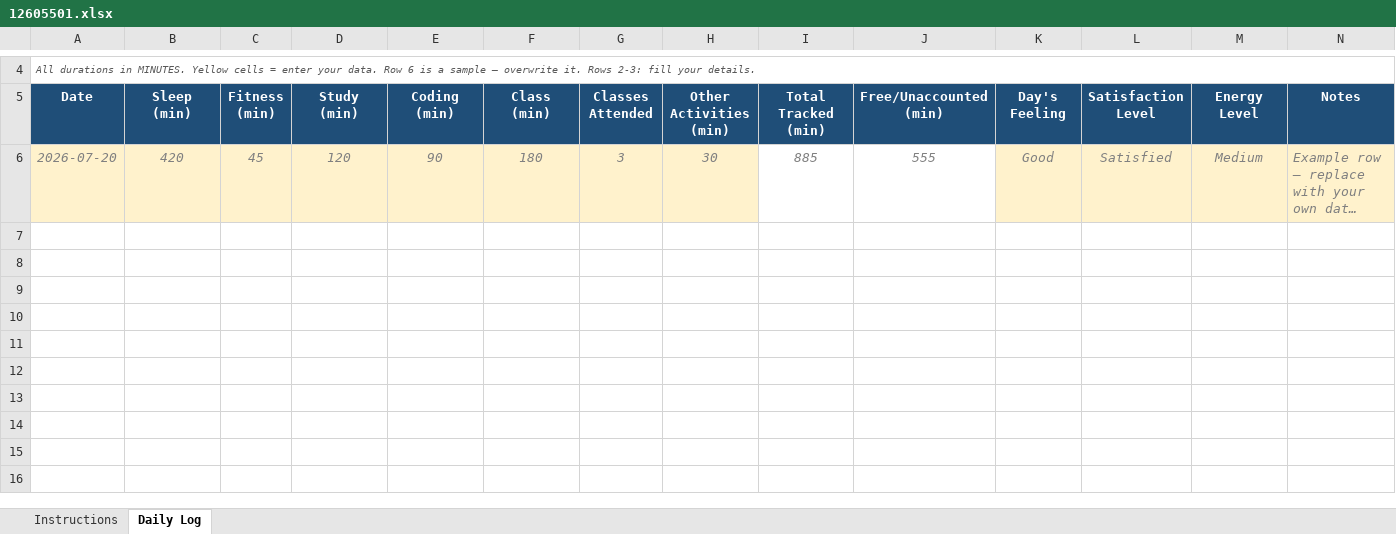
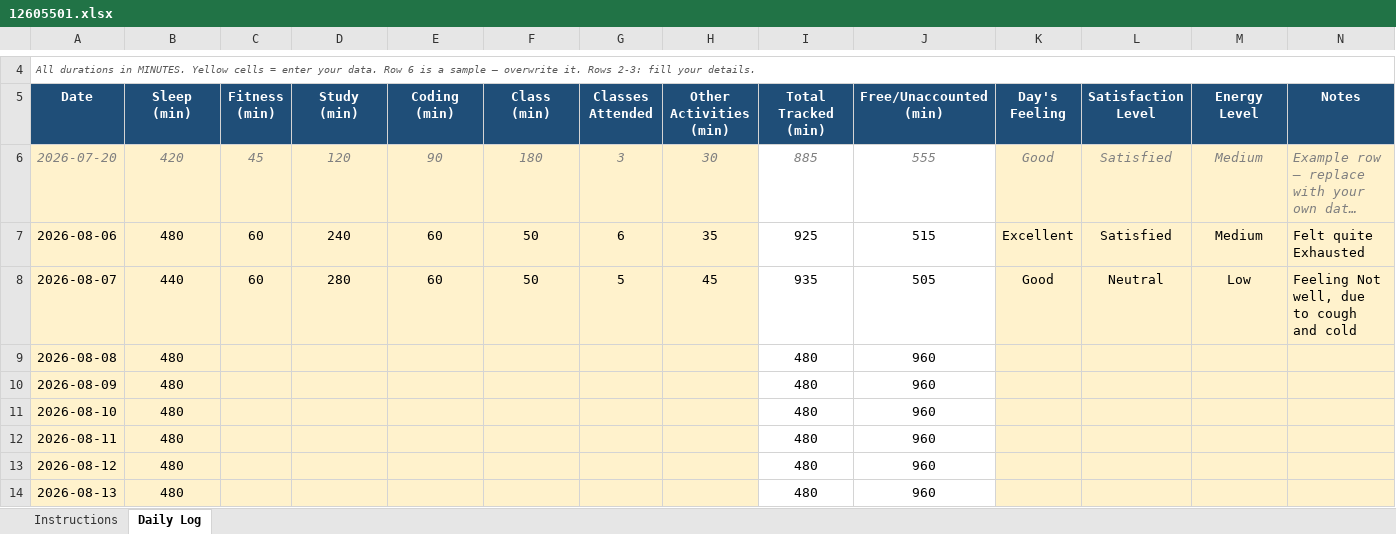
Before and after one commit to Omega0-o/12605501, an Excel workbook: 12605501.xlsx, sheet Daily Log, drawn as a sheet; only a part is shown, gaps mark what is left out; long unchanged cells end in …; values as stored, in another font and other column widths than the file's, no borders; conditional formats not drawn; the diff names each change by its address in the sheet, - before the commit and + after, or states it on an @@ line.

Commit message:
Update workbook

```diff
--- a/12605501.xlsx (sheet Daily Log)
+++ b/12605501.xlsx (sheet Daily Log)
+row 7: 2026-08-06 | 480 | 60 | 240 | 60 | 50 | 6 | 35 | 925 | 515 | Excellent | Satisfied | Medium | Felt quite Exhausted
+row 8: 2026-08-07 | 440 | 60 | 280 | 60 | 50 | 5 | 45 | 935 | 505 | Good | Neutral | Low | Feeling Not well, due to cough and cold
+row 9: 2026-08-08 | 480 |  |  |  |  |  |  | 480 | 960
+row 10: 2026-08-09 | 480 |  |  |  |  |  |  | 480 | 960
+row 11: 2026-08-10 | 480 |  |  |  |  |  |  | 480 | 960
+row 12: 2026-08-11 | 480 |  |  |  |  |  |  | 480 | 960
+row 13: 2026-08-12 | 480 |  |  |  |  |  |  | 480 | 960
+row 14: 2026-08-13 | 480 |  |  |  |  |  |  | 480 | 960
```
